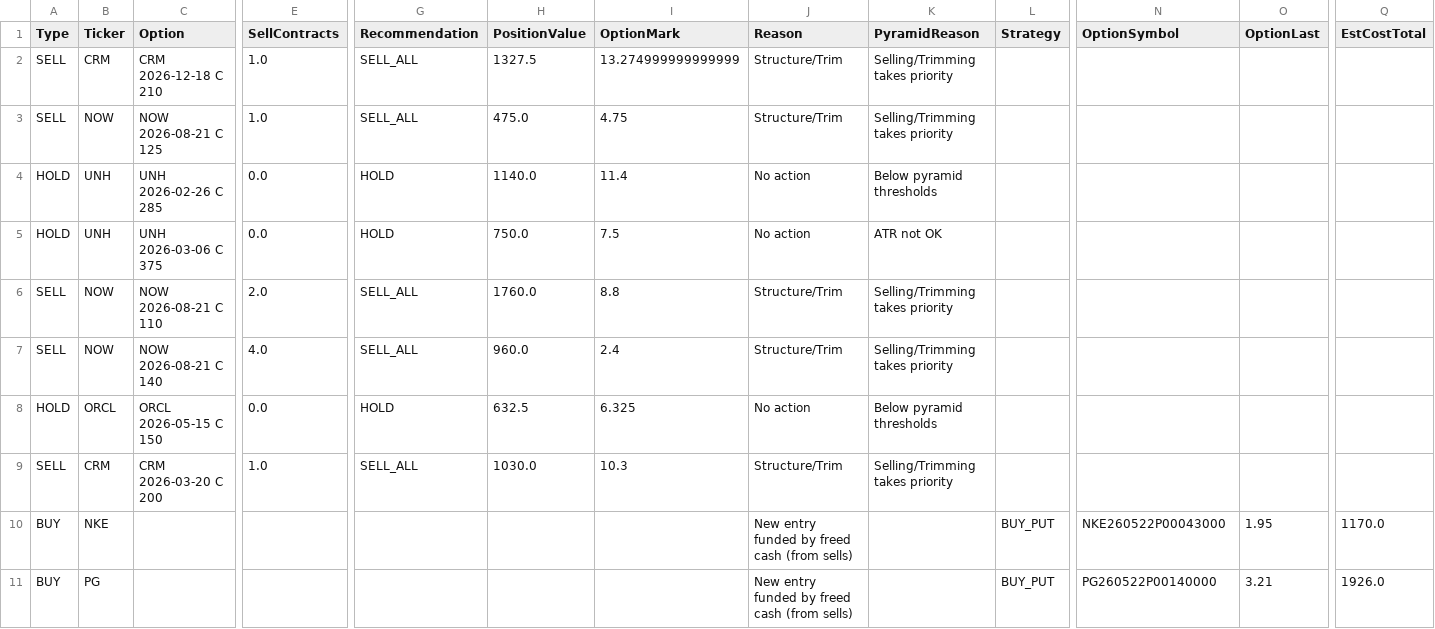
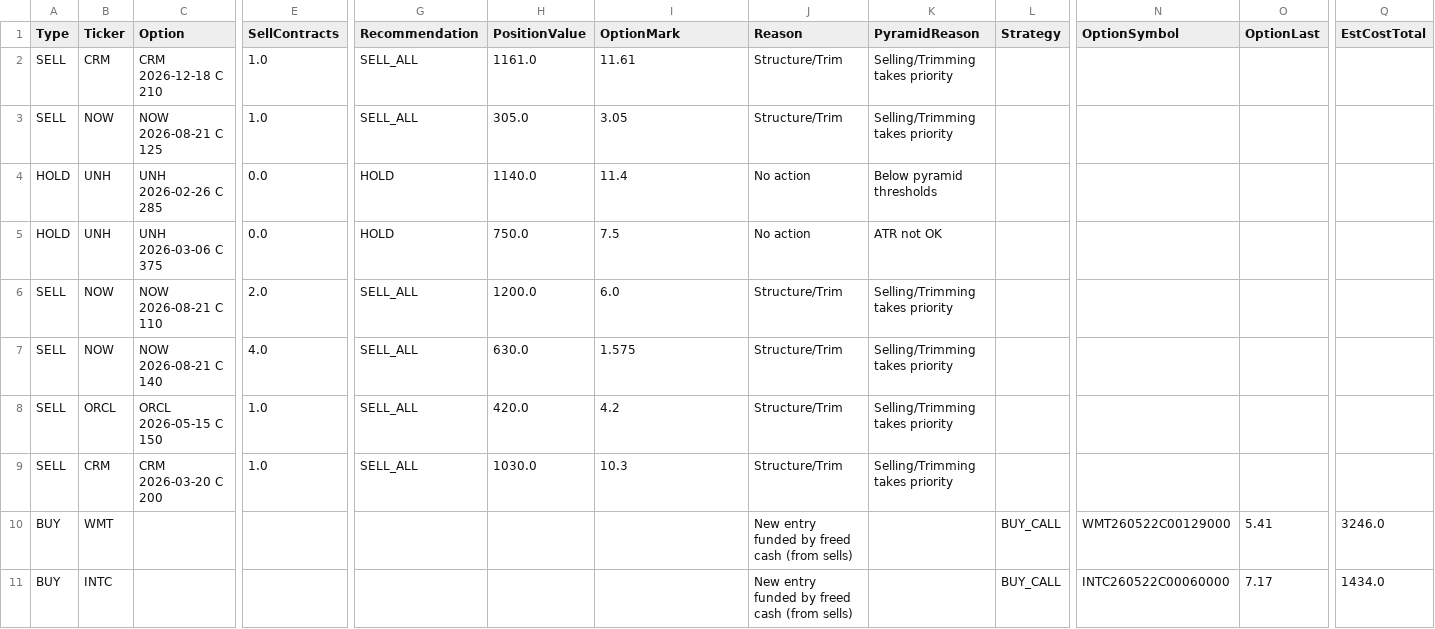
Before and after one commit to vibraniumtag-code/Stocks, a CSV file: docs/portfolio_plan.csv, drawn as a sheet; only a part is shown, gaps mark what is left out; removed rows and columns are numbered as before the commit, all else as after; rows hold the shown columns only; the diff names each change by its address in the sheet, - before the commit and + after, or states it on an @@ line.

```diff
--- a/docs/portfolio_plan.csv
+++ b/docs/portfolio_plan.csv
-H2 (PositionValue): 1327.5
+H2 (PositionValue): 1161.0
-I2 (OptionMark): 13.274999999999999
+I2 (OptionMark): 11.61
-H3 (PositionValue): 475.0
+H3 (PositionValue): 305.0
-I3 (OptionMark): 4.75
+I3 (OptionMark): 3.05
-H6 (PositionValue): 1760.0
+H6 (PositionValue): 1200.0
-I6 (OptionMark): 8.8
+I6 (OptionMark): 6.0
-H7 (PositionValue): 960.0
+H7 (PositionValue): 630.0
-I7 (OptionMark): 2.4
+I7 (OptionMark): 1.575
-A8 (Type): HOLD
+A8 (Type): SELL
-E8 (SellContracts): 0.0
+E8 (SellContracts): 1.0
-G8 (Recommendation): HOLD
+G8 (Recommendation): SELL_ALL
-H8 (PositionValue): 632.5
+H8 (PositionValue): 420.0
-I8 (OptionMark): 6.325
+I8 (OptionMark): 4.2
-J8 (Reason): No action
+J8 (Reason): Structure/Trim
-K8 (PyramidReason): Below pyramid thresholds
+K8 (PyramidReason): Selling/Trimming takes priority
-row 10: BUY | NKE |  |  |  |  |  | New entry funded by freed cash (from sells) |  | BUY_PUT | NKE260522P00043000 | 1.95 | 1170.0
-B10 (Ticker): PG
+B10 (Ticker): WMT
-L10 (Strategy): BUY_PUT
+L10 (Strategy): BUY_CALL
-N10 (OptionSymbol): PG260522P00140000
+N10 (OptionSymbol): WMT260522C00129000
-O10 (OptionLast): 3.21
+O10 (OptionLast): 5.41
-Q10 (EstCostTotal): 1926.0
+Q10 (EstCostTotal): 3246.0
+row 11: BUY | INTC |  |  |  |  |  | New entry funded by freed cash (from sells) |  | BUY_CALL | INTC260522C00060000 | 7.17 | 1434.0
```
Also changed, not shown: portfolio_plan.csv.
